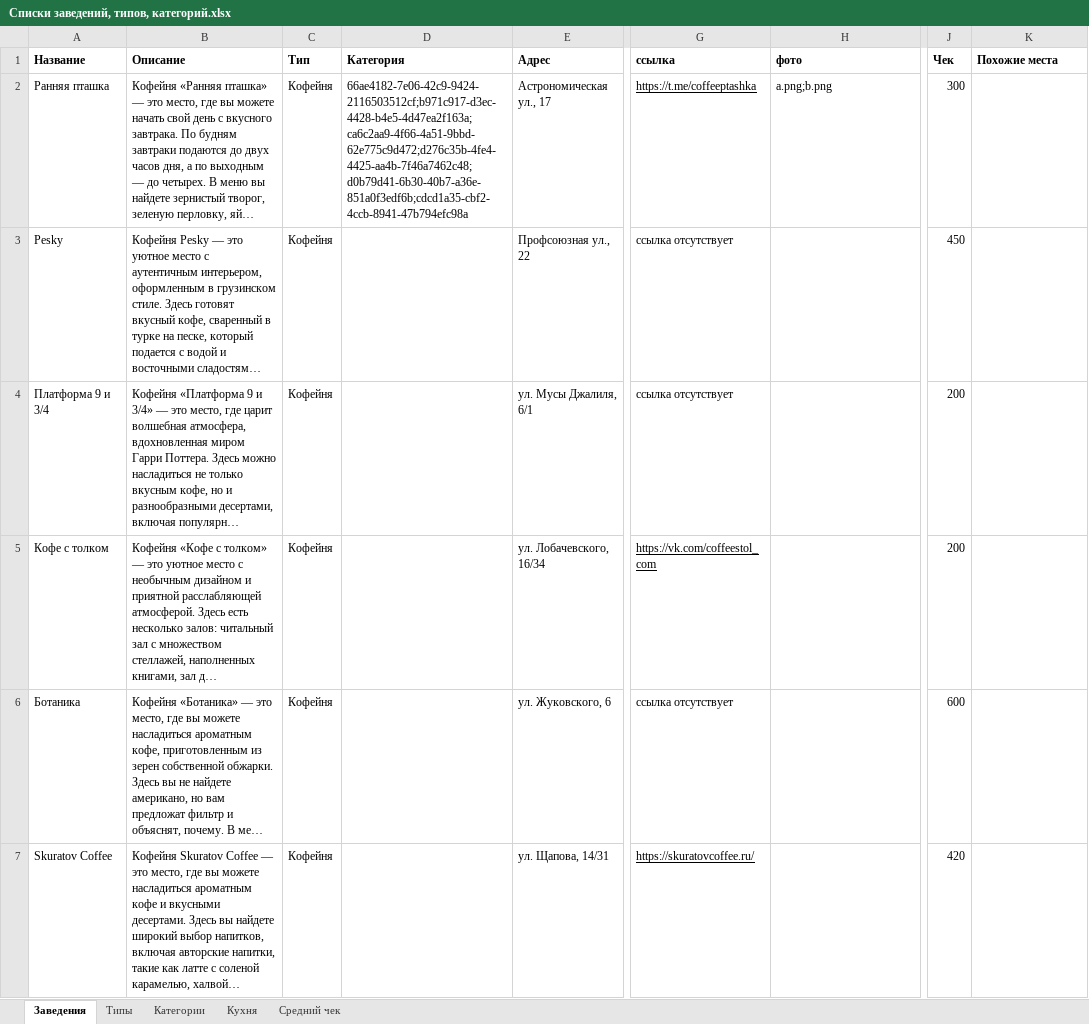
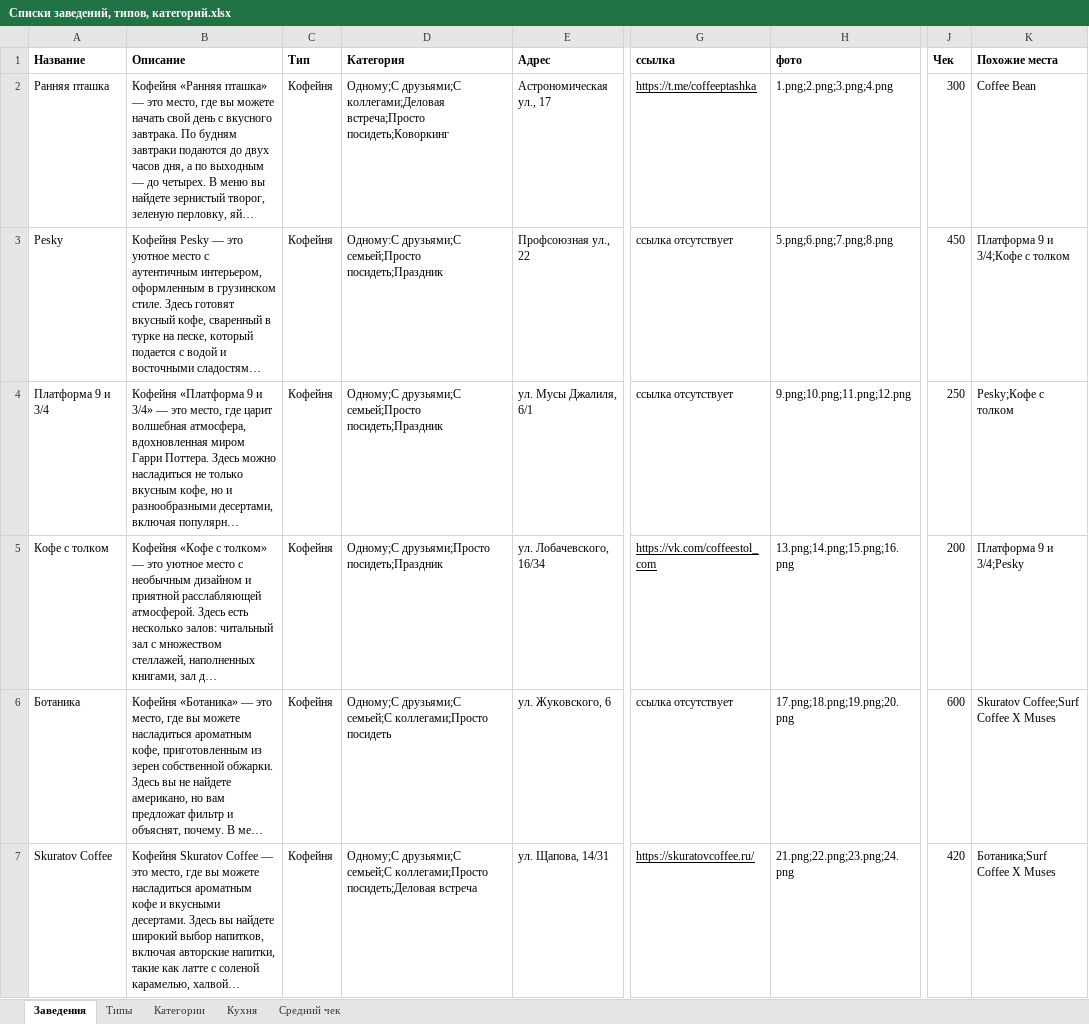
Before and after one commit to Cot1ch/Bars-n-RestsApp, an Excel workbook: RecsApp/docs/Списки заведений, типов, категорий.xlsx, sheet Заведения, drawn as a sheet; only a part is shown, gaps mark what is left out; long unchanged cells end in …; values as stored, in another font and other column widths than the file's, no borders; charts and pictures not drawn; the diff covers the shown part only; the diff names each change by its address in the sheet, - before the commit and + after, or states it on an @@ line.

```diff
--- a/RecsApp/docs/Списки заведений, типов, категорий.xlsx (sheet Заведения)
+++ b/RecsApp/docs/Списки заведений, типов, категорий.xlsx (sheet Заведения)
-D2 (Категория): 66ae4182-7e06-42c9-9424-2116503512cf;b971c917-d3ec-4428-b4e5-4d47ea2f163a;ca6c2aa9-4f66-4a51-9bbd-62e775c9d472;d276c35b-4fe4-4425-aa4b-7f46a7462c48;d0b79d41-6b30-40b7-a36e-851a0f3edf6b;cdcd1a35-cbf2-4ccb-8941-47b794efc98a
+D2 (Категория): Одному;С друзьями;С коллегами;Деловая встреча;Просто посидеть;Коворкинг
-H2 (фото): a.png;b.png
+H2 (фото): 1.png;2.png;3.png;4.png
-K2 (Похожие места): (empty)
+K2 (Похожие места): Coffee Bean
-D3 (Категория): (empty)
+D3 (Категория): Одному:С друзьями;С семьей;Просто посидеть;Праздник
-H3 (фото): (empty)
+H3 (фото): 5.png;6.png;7.png;8.png
-K3 (Похожие места): (empty)
+K3 (Похожие места): Платформа 9 и 3/4;Кофе с толком
-D4 (Категория): (empty)
+D4 (Категория): Одному;С друзьями;С семьей;Просто посидеть;Праздник
-H4 (фото): (empty)
+H4 (фото): 9.png;10.png;11.png;12.png
-J4 (Чек): 200
+J4 (Чек): 250
-K4 (Похожие места): (empty)
+K4 (Похожие места): Pesky;Кофе с толком
-D5 (Категория): (empty)
+D5 (Категория): Одному;С друзьями;Просто посидеть;Праздник
-H5 (фото): (empty)
+H5 (фото): 13.png;14.png;15.png;16.png
-K5 (Похожие места): (empty)
+K5 (Похожие места): Платформа 9 и 3/4;Pesky
-D6 (Категория): (empty)
+D6 (Категория): Одному;С друзьями;С семьей;С коллегами;Просто посидеть
-H6 (фото): (empty)
+H6 (фото): 17.png;18.png;19.png;20.png
-K6 (Похожие места): (empty)
+K6 (Похожие места): Skuratov Coffee;Surf Coffee X Muses
-D7 (Категория): (empty)
+D7 (Категория): Одному;С друзьями;С семьей;С коллегами;Просто посидеть;Деловая встреча
-H7 (фото): (empty)
+H7 (фото): 21.png;22.png;23.png;24.png
-K7 (Похожие места): (empty)
+K7 (Похожие места): Ботаника;Surf Coffee X Muses
```
Also changed, not shown: 5 edited cells elsewhere in this sheet, charts or pictures, 5 other files.
